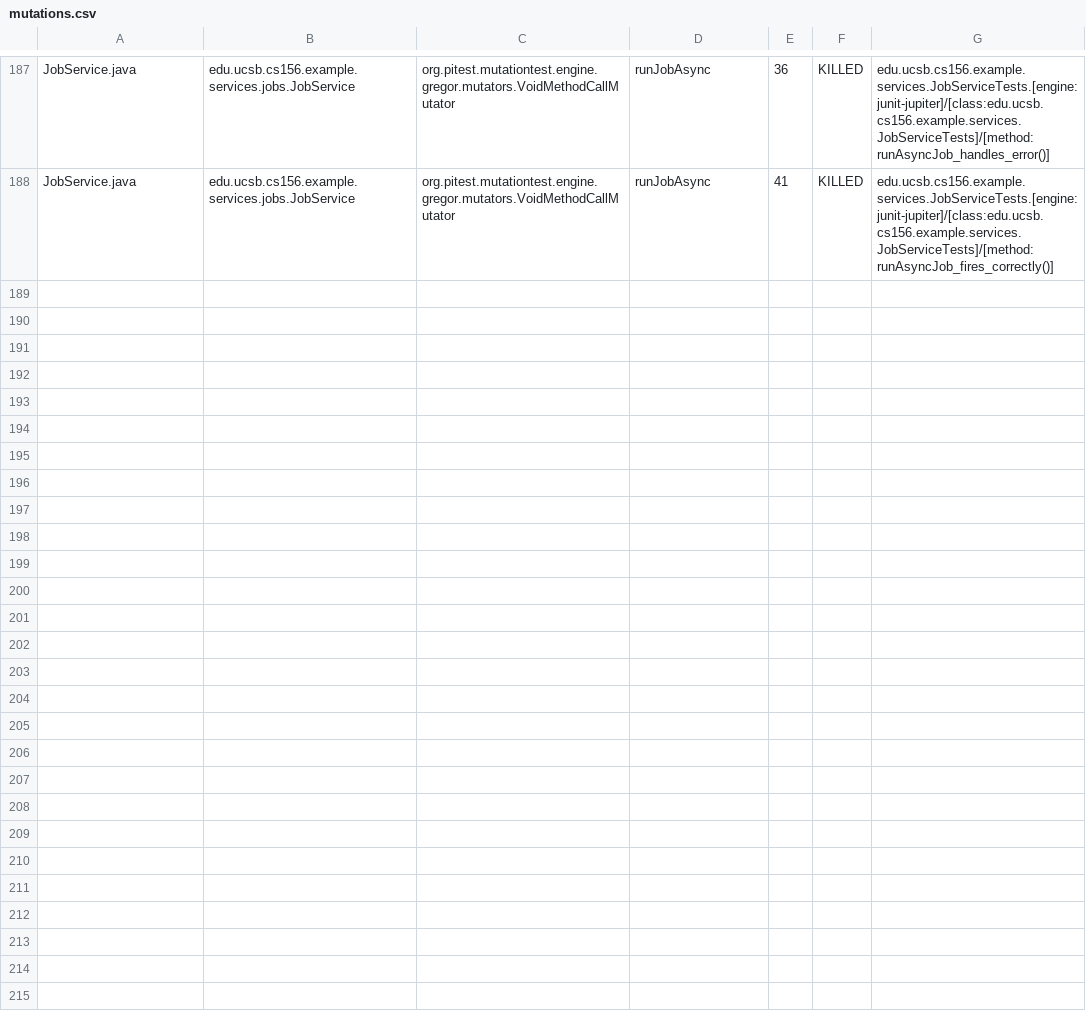
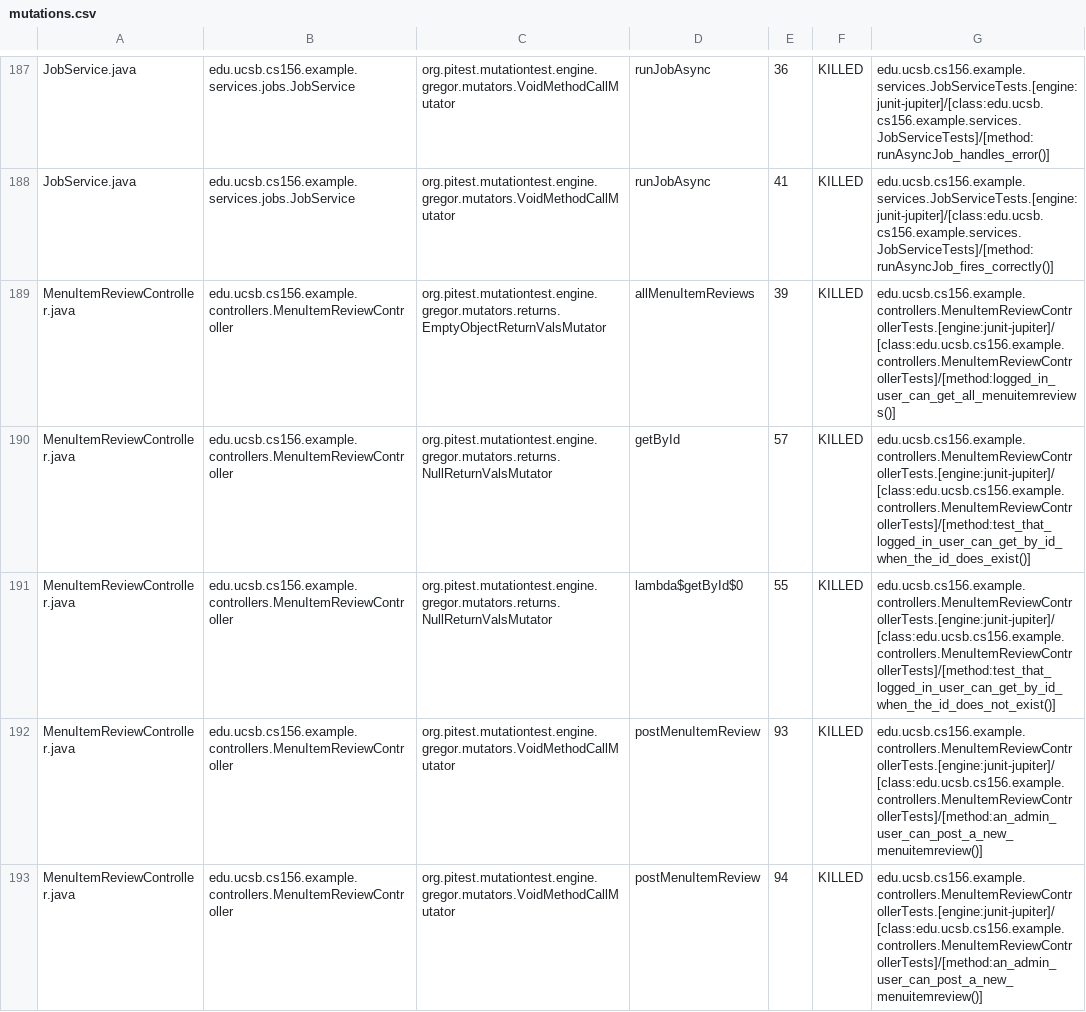
Before and after one commit to ucsb-cs156-s26/team01-s26-11, a CSV file: pitest/mutations.csv, drawn as a sheet; only a part is shown, gaps mark what is left out; the diff covers the shown part only; the diff names each change by its address in the sheet, - before the commit and + after, or states it on an @@ line.

Commit message:
Deploying to gh-pages from @ ucsb-cs156-s26/team01-s26-11@ae7e2369321619e28db5208f88b9a58c2e187671 🚀

```diff
--- a/pitest/mutations.csv
+++ b/pitest/mutations.csv
+row 189: MenuItemReviewController.java | edu.ucsb.cs156.example.controllers.MenuItemReviewController | org.pitest.mutationtest.engine.gregor.mutators.returns.EmptyObjectReturnValsMutator | allMenuItemReviews | 39 | KILLED | edu.ucsb.cs156.example.controllers.MenuItemReviewControllerTests.[engine:junit-jupiter]/[class:edu.ucsb.cs156.example.controllers.MenuItemReviewControllerTests]/[method:logged_in_user_can_get_all_menuitemreviews()]
+row 190: MenuItemReviewController.java | edu.ucsb.cs156.example.controllers.MenuItemReviewController | org.pitest.mutationtest.engine.gregor.mutators.returns.NullReturnValsMutator | getById | 57 | KILLED | edu.ucsb.cs156.example.controllers.MenuItemReviewControllerTests.[engine:junit-jupiter]/[class:edu.ucsb.cs156.example.controllers.MenuItemReviewControllerTests]/[method:test_that_logged_in_user_can_get_by_id_when_the_id_does_exist()]
+row 191: MenuItemReviewController.java | edu.ucsb.cs156.example.controllers.MenuItemReviewController | org.pitest.mutationtest.engine.gregor.mutators.returns.NullReturnValsMutator | lambda$getById$0 | 55 | KILLED | edu.ucsb.cs156.example.controllers.MenuItemReviewControllerTests.[engine:junit-jupiter]/[class:edu.ucsb.cs156.example.controllers.MenuItemReviewControllerTests]/[method:test_that_logged_in_user_can_get_by_id_when_the_id_does_not_exist()]
+row 192: MenuItemReviewController.java | edu.ucsb.cs156.example.controllers.MenuItemReviewController | org.pitest.mutationtest.engine.gregor.mutators.VoidMethodCallMutator | postMenuItemReview | 93 | KILLED | edu.ucsb.cs156.example.controllers.MenuItemReviewControllerTests.[engine:junit-jupiter]/[class:edu.ucsb.cs156.example.controllers.MenuItemReviewControllerTests]/[method:an_admin_user_can_post_a_new_menuitemreview()]
+row 193: MenuItemReviewController.java | edu.ucsb.cs156.example.controllers.MenuItemReviewController | org.pitest.mutationtest.engine.gregor.mutators.VoidMethodCallMutator | postMenuItemReview | 94 | KILLED | edu.ucsb.cs156.example.controllers.MenuItemReviewControllerTests.[engine:junit-jupiter]/[class:edu.ucsb.cs156.example.controllers.MenuItemReviewControllerTests]/[method:an_admin_user_can_post_a_new_menuitemreview()]
```
Also changed, not shown: 4 added rows elsewhere in this file, 25 other files.
